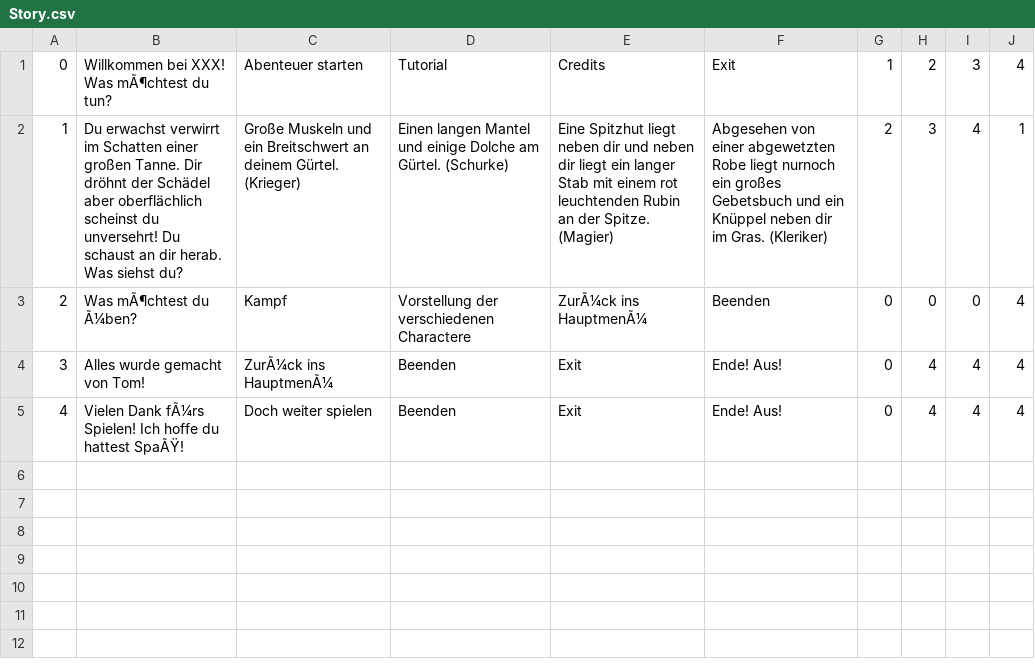
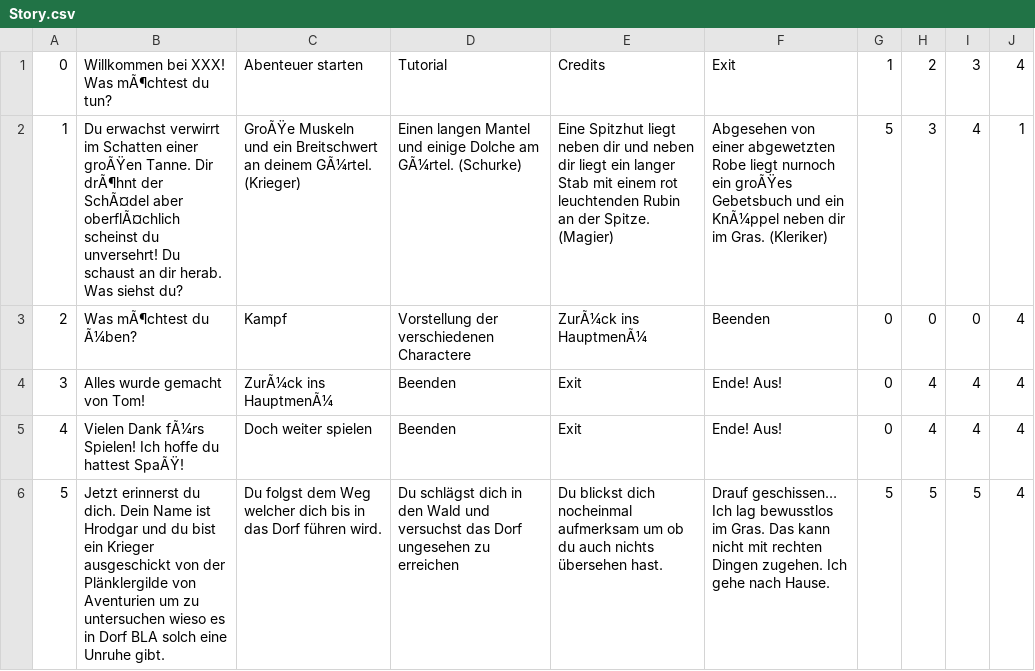
Before and after one commit to Duwath/TextAdventure, a CSV file: ExcelCSV/Story.csv, drawn as a sheet; the diff names each change by its address in the sheet, - before the commit and + after, or states it on an @@ line.

Commit message:
Bei auswahl der Klassen wird das Objekt erstellt

```diff
--- a/ExcelCSV/Story.csv
+++ b/ExcelCSV/Story.csv
-B2: …Schatten einer großen Tanne. Dir dröhnt der Schädel aber oberflächlich scheinst du…
+B2: …Schatten einer groÃŸen Tanne. Dir drÃ¶hnt der SchÃ¤del aber oberflÃ¤chlich scheinst du…
-C2: Große Muskeln und ein Breitschwert an deinem Gürtel. (Krieger)
+C2: GroÃŸe Muskeln und ein Breitschwert an deinem GÃ¼rtel. (Krieger)
-D2: …Dolche am Gürtel. (Schurke)
+D2: …Dolche am GÃ¼rtel. (Schurke)
-F2: …nurnoch ein großes Gebetsbuch und ein Knüppel neben dir…
+F2: …nurnoch ein groÃŸes Gebetsbuch und ein KnÃ¼ppel neben dir…
-G2: 2
+G2: 5
+row 6: 5 | Jetzt erinnerst du dich. Dein Name ist Hrodgar und du bist ein Krieger ausgeschickt von der Plänklergilde von Aventurien um zu untersuchen wieso es in Dorf BLA solch eine Unruhe gibt. | Du folgst dem Weg welcher dich bis in das Dorf führen wird. | Du schlägst dich in den Wald und versuchst das Dorf ungesehen zu erreichen | Du blickst dich nocheinmal aufmerksam um ob du auch nichts übersehen hast. | Drauf geschissen… Ich lag bewusstlos im Gras. Das kann nicht mit rechten Dingen zugehen. Ich gehe nach Hause. | 5 | 5 | 5 | 4
```
Also changed, not shown: 5 other files.
